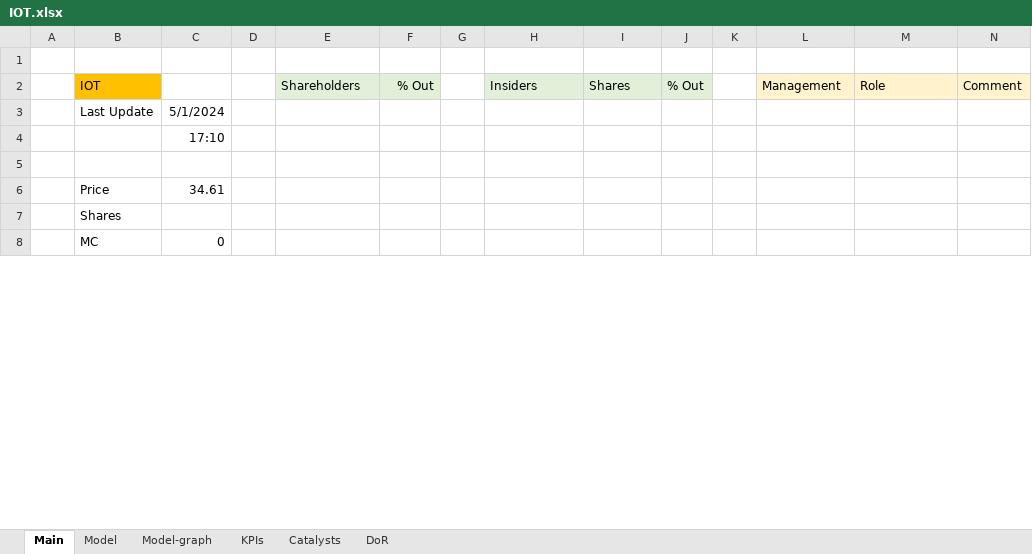
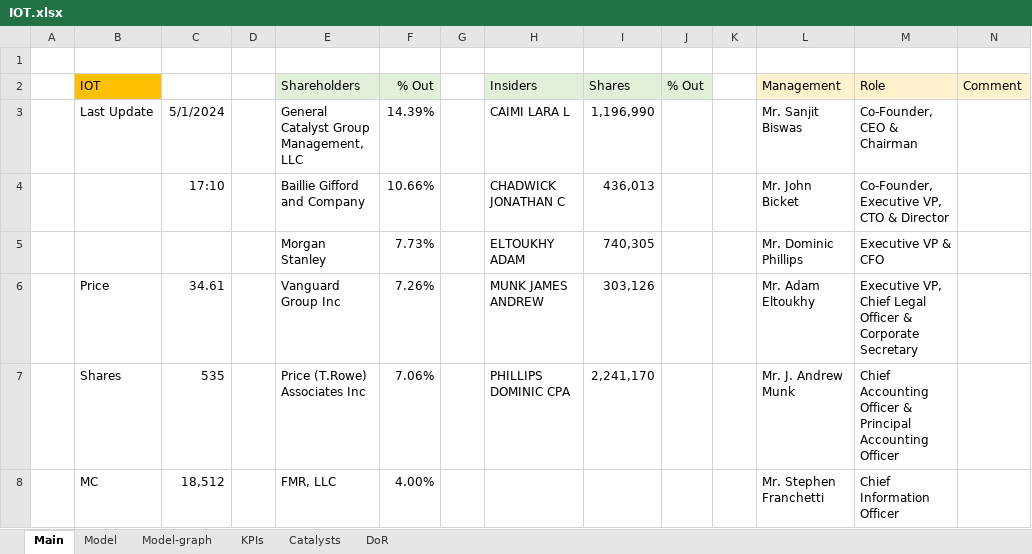
Before and after one commit to simonburghardt1/models, an Excel workbook: Business - Technology Services/IOT.xlsx, sheet Main, drawn as a sheet; only a part is shown; values as stored, in another font and other column widths than the file's, no borders; removed rows and columns are numbered as before the commit, all else as after; the diff covers the shown part only; the diff names each change by its address in the sheet, - before the commit and + after, or states it on an @@ line.

```diff
--- a/Business - Technology Services/IOT.xlsx (sheet Main)
+++ b/Business - Technology Services/IOT.xlsx (sheet Main)
-E3 (Shareholders): (empty)
+E3 (Shareholders): General Catalyst Group Management, LLC
-F3 (% Out): (empty)
+F3 (% Out): 14.39%
-H3 (Insiders): (empty)
+H3 (Insiders): CAIMI LARA L
-I3 (Shares): (empty)
+I3 (Shares): 1,196,990
-L3 (Management): (empty)
+L3 (Management): Mr. Sanjit Biswas
-M3 (Role): (empty)
+M3 (Role): Co-Founder, CEO & Chairman
-row 4:  |  | 17:10
-row 4: (empty)
+row 4:  |  | 17:10 |  | Baillie Gifford and Company | 10.66% |  | CHADWICK JONATHAN C | 436,013 |  |  | Mr. John Bicket | Co-Founder, Executive VP, CTO & Director
+row 5:  |  |  |  | Morgan Stanley | 7.73% |  | ELTOUKHY ADAM | 740,305 |  |  | Mr. Dominic Phillips | Executive VP & CFO
-E6 (Shareholders): (empty)
+E6 (Shareholders): Vanguard Group Inc
-F6 (% Out): (empty)
+F6 (% Out): 7.26%
-H6 (Insiders): (empty)
+H6 (Insiders): MUNK JAMES ANDREW
-I6 (Shares): (empty)
+I6 (Shares): 303,126
-L6 (Management): (empty)
+L6 (Management): Mr. Adam Eltoukhy
-M6 (Role): (empty)
+M6 (Role): Executive VP, Chief Legal Officer & Corporate Secretary
-C7: (empty)
+C7: 535
-E7 (Shareholders): (empty)
+E7 (Shareholders): Price (T.Rowe) Associates Inc
-F7 (% Out): (empty)
+F7 (% Out): 7.06%
-H7 (Insiders): (empty)
+H7 (Insiders): PHILLIPS DOMINIC CPA
-I7 (Shares): (empty)
+I7 (Shares): 2,241,170
-L7 (Management): (empty)
+L7 (Management): Mr. J. Andrew Munk
-M7 (Role): (empty)
+M7 (Role): Chief Accounting Officer & Principal Accounting Officer
-C8: 0
+C8: 18,512
-E8 (Shareholders): (empty)
+E8 (Shareholders): FMR, LLC
-F8 (% Out): (empty)
+F8 (% Out): 4.00%
-L8 (Management): (empty)
+L8 (Management): Mr. Stephen Franchetti
-M8 (Role): (empty)
+M8 (Role): Chief Information Officer
```
Also changed, not shown: 44 edited cells and cell formats elsewhere in this sheet, sheet DoR, sheet Model, sheet Catalysts, sheet KPIs, formulas that keep their value, charts or pictures.
